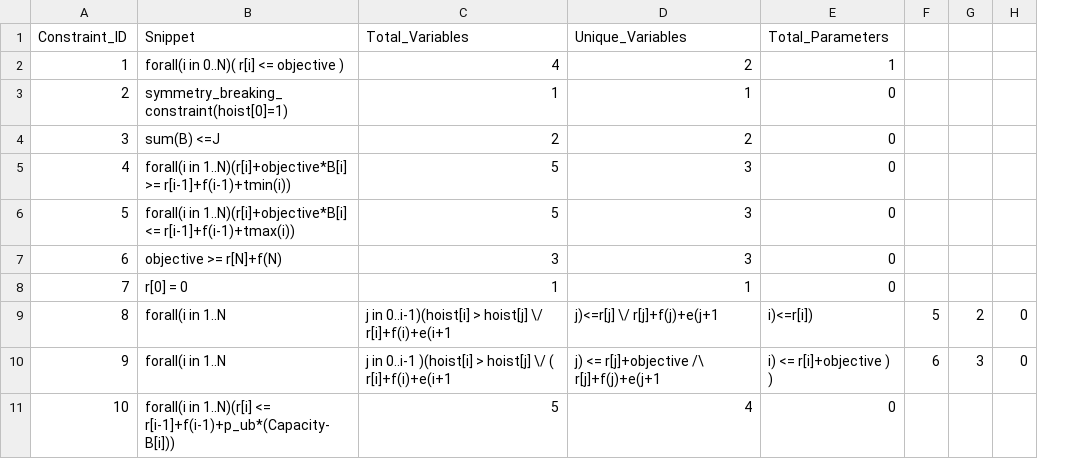
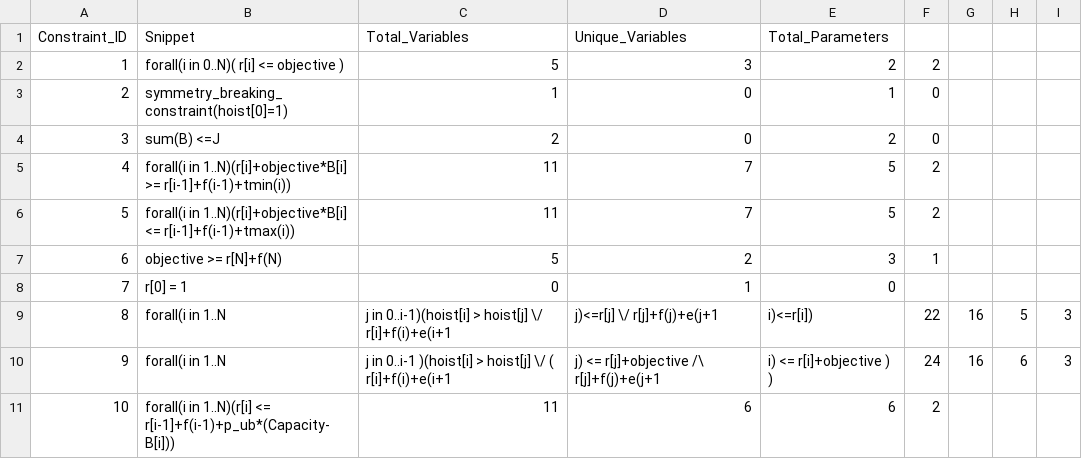
Before and after one commit to raindelight/astar-model-generator, a CSV file: hoist_stats.csv, drawn as a sheet; removed rows and columns are numbered as before the commit, all else as after; the diff names each change by its address in the sheet, - before the commit and + after, or states it on an @@ line.

```diff
--- a/hoist_stats.csv
+++ b/hoist_stats.csv
+column F, rows 2-11: 2 | 0 | 0 | 2 | 2 | 1 |  | 22 | 24 | 2
+column G, rows 9-10: 16 | 16
-column H, rows 9-10: 0 | 0
-C2 (Total_Variables): 4
+C2 (Total_Variables): 5
-D2 (Unique_Variables): 2
+D2 (Unique_Variables): 3
-E2 (Total_Parameters): 1
+E2 (Total_Parameters): 2
-D3 (Unique_Variables): 1
+D3 (Unique_Variables): 0
-E3 (Total_Parameters): 0
+E3 (Total_Parameters): 1
-D4 (Unique_Variables): 2
+D4 (Unique_Variables): 0
-E4 (Total_Parameters): 0
+E4 (Total_Parameters): 2
-C5:C6 (Total_Variables): 5
+C5:C6 (Total_Variables): 11
-D5:D6 (Unique_Variables): 3
+D5:D6 (Unique_Variables): 7
-E5:E6 (Total_Parameters): 0
+E5:E6 (Total_Parameters): 5
-C7 (Total_Variables): 3
+C7 (Total_Variables): 5
-D7 (Unique_Variables): 3
+D7 (Unique_Variables): 2
-E7 (Total_Parameters): 0
+E7 (Total_Parameters): 3
-B8 (Snippet): r[0] = 0
+B8 (Snippet): r[0] = 1
-C8 (Total_Variables): 1
+C8 (Total_Variables): 0
-I9: 2
+I9: 3
-C11 (Total_Variables): 5
+C11 (Total_Variables): 11
-D11 (Unique_Variables): 4
+D11 (Unique_Variables): 6
-E11 (Total_Parameters): 0
+E11 (Total_Parameters): 6
```
Also changed, not shown: accap_stats.csv, community_stats.csv, 2 other files.
